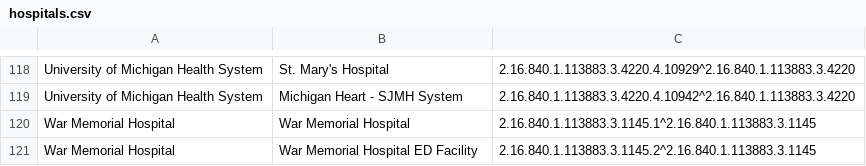
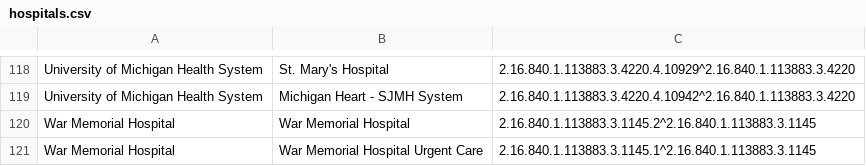
Before and after one commit to informationsoftworks/mihin, a CSV file: oids/hospitals.csv, drawn as a sheet; only a part is shown, gaps mark what is left out.

Commit message:
MiHIN Sending Facility Crosswalk v11 2-17-17.xlsx

```diff
--- a/oids/hospitals.csv
+++ b/oids/hospitals.csv
@@ -119,3 +119,3 @@ University of Michigan Health System,St. Mary's Hospital,2.16.840.1.113883.3.422
 University of Michigan Health System,Michigan Heart - SJMH System,2.16.840.1.113883.3.4220.4.10942^2.16.840.1.113883.3.4220,,
-War Memorial Hospital,War Memorial Hospital,2.16.840.1.113883.3.1145.1^2.16.840.1.113883.3.1145,,
-War Memorial Hospital ,War Memorial Hospital ED Facility,2.16.840.1.113883.3.1145.2^2.16.840.1.113883.3.1145,,
+War Memorial Hospital,War Memorial Hospital,2.16.840.1.113883.3.1145.2^2.16.840.1.113883.3.1145,,
+War Memorial Hospital ,War Memorial Hospital Urgent Care,2.16.840.1.113883.3.1145.1^2.16.840.1.113883.3.1145,,
```
